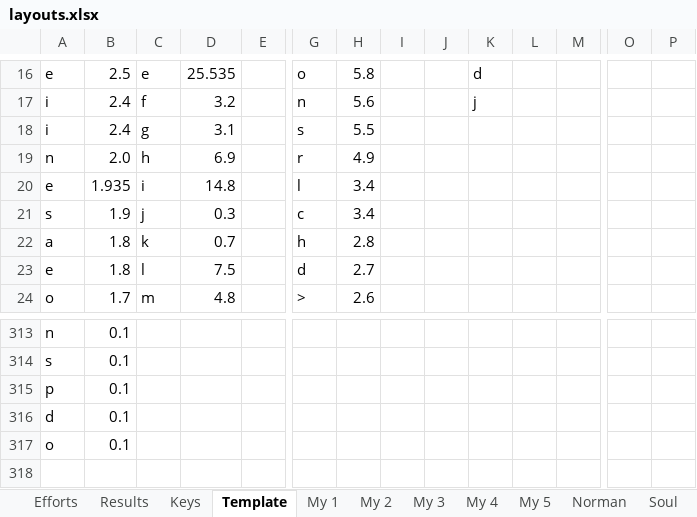
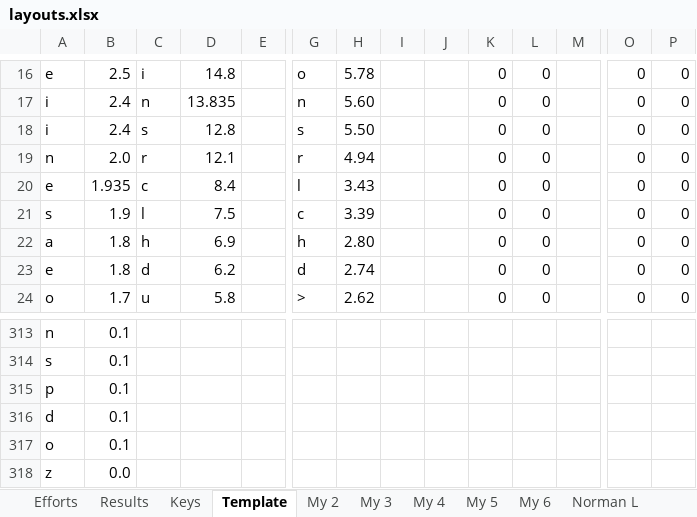
Before and after one commit to sgaliamov/ergo-layouts, an Excel workbook: docs/layouts.xlsx, sheet Template, drawn as a sheet; only a part is shown, gaps mark what is left out; values as stored, in another font and other column widths than the file's, no cell formats; table styles not drawn; rows hold the shown columns only; the diff covers the shown part only; the diff names each change by its address in the sheet, - before the commit and + after, or states it on an @@ line.

```diff
--- a/docs/layouts.xlsx (sheet Template)
+++ b/docs/layouts.xlsx (sheet Template)
+sheet tab: My 6
-C16: e
+C16: i
-D16: 25.535
+D16: 14.8
-H16: 5.8
+H16: 5.78
-K16: d
+K16: 0
-L16:L24: (empty)
+L16:L24: 0
-O16:O24: (empty)
+O16:O24: 0
-P16:P24: (empty)
+P16:P24: 0
-C17: f
+C17: n
-D17: 3.2
+D17: 13.835
-H17: 5.6
+H17: 5.60
-K17: j
+K17: 0
-C18: g
+C18: s
-D18: 3.1
+D18: 12.8
-H18: 5.5
+H18: 5.50
-K18:K24: (empty)
+K18:K24: 0
-C19: h
+C19: r
-D19: 6.9
+D19: 12.1
-H19: 4.9
+H19: 4.94
-C20: i
+C20: c
-D20: 14.8
+D20: 8.4
-H20: 3.4
+H20: 3.43
-C21: j
+C21: l
-D21: 0.3
+D21: 7.5
-H21: 3.4
+H21: 3.39
-C22: k
+C22: h
-D22: 0.7
+D22: 6.9
-H22: 2.8
+H22: 2.80
-C23: l
+C23: d
-D23: 7.5
+D23: 6.2
-H23: 2.7
+H23: 2.74
-C24: m
+C24: u
-D24: 4.8
+D24: 5.8
-H24: 2.6
+H24: 2.62
+row 318: z | 0.0
```
Also changed, not shown: 8 added rows, 8 removed rows and 128 edited cells elsewhere in this sheet, sheet My 5, other sheet tabs, cell formats, 3 other files.
